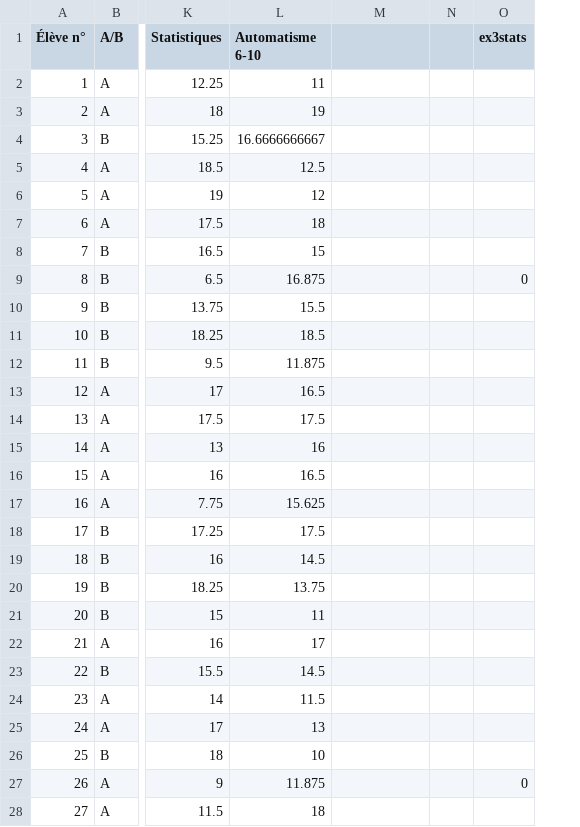
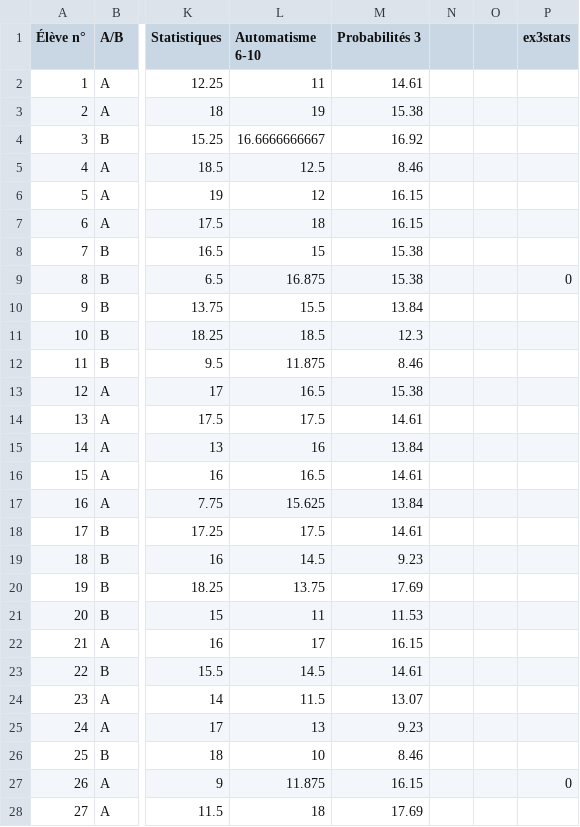
Before and after one commit to Mattuuuuh/Maths-2nde, a CSV file: stats/notes.csv, drawn as a sheet; only a part is shown, gaps mark what is left out; the diff covers the shown part only; the diff names each change by its address in the sheet, - before the commit and + after, or states it on an @@ line.

Commit message:
Aut11.

```diff
--- a/stats/notes.csv
+++ b/stats/notes.csv
+column N, empty
-M1: (empty)
+M1: Probabilités 3
-M2 (Probabilités 3): (empty)
+M2 (Probabilités 3): 14.61
-M3 (Probabilités 3): (empty)
+M3 (Probabilités 3): 15.38
-M4 (Probabilités 3): (empty)
+M4 (Probabilités 3): 16.92
-M5 (Probabilités 3): (empty)
+M5 (Probabilités 3): 8.46
-M6:M7 (Probabilités 3): (empty)
+M6:M7 (Probabilités 3): 16.15
-M8:M9 (Probabilités 3): (empty)
+M8:M9 (Probabilités 3): 15.38
-M10 (Probabilités 3): (empty)
+M10 (Probabilités 3): 13.84
-M11 (Probabilités 3): (empty)
+M11 (Probabilités 3): 12.3
-M12 (Probabilités 3): (empty)
+M12 (Probabilités 3): 8.46
-M13 (Probabilités 3): (empty)
+M13 (Probabilités 3): 15.38
-M14 (Probabilités 3): (empty)
+M14 (Probabilités 3): 14.61
-M15 (Probabilités 3): (empty)
+M15 (Probabilités 3): 13.84
-M16 (Probabilités 3): (empty)
+M16 (Probabilités 3): 14.61
-M17 (Probabilités 3): (empty)
+M17 (Probabilités 3): 13.84
-M18 (Probabilités 3): (empty)
+M18 (Probabilités 3): 14.61
-M19 (Probabilités 3): (empty)
+M19 (Probabilités 3): 9.23
-M20 (Probabilités 3): (empty)
+M20 (Probabilités 3): 17.69
-M21 (Probabilités 3): (empty)
+M21 (Probabilités 3): 11.53
-M22 (Probabilités 3): (empty)
+M22 (Probabilités 3): 16.15
-M23 (Probabilités 3): (empty)
+M23 (Probabilités 3): 14.61
-M24 (Probabilités 3): (empty)
+M24 (Probabilités 3): 13.07
-M25 (Probabilités 3): (empty)
+M25 (Probabilités 3): 9.23
-M26 (Probabilités 3): (empty)
+M26 (Probabilités 3): 8.46
-M27 (Probabilités 3): (empty)
+M27 (Probabilités 3): 16.15
-M28 (Probabilités 3): (empty)
+M28 (Probabilités 3): 17.69
```
Also changed, not shown: 35 edited cells elsewhere in this file.
